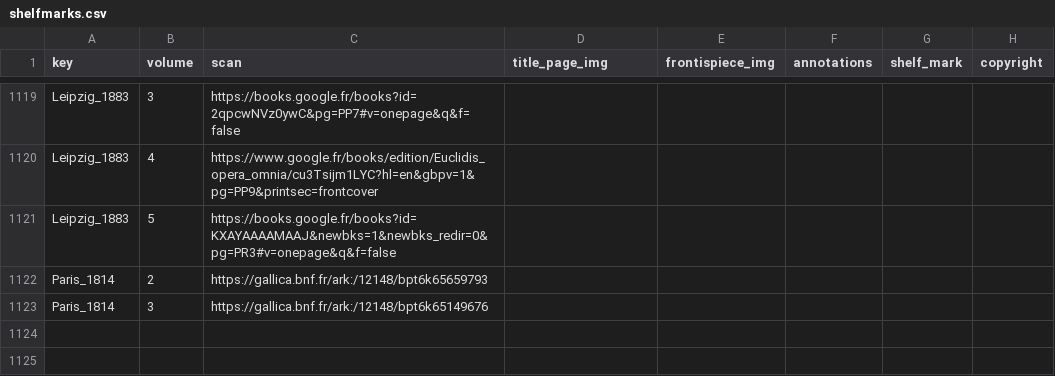
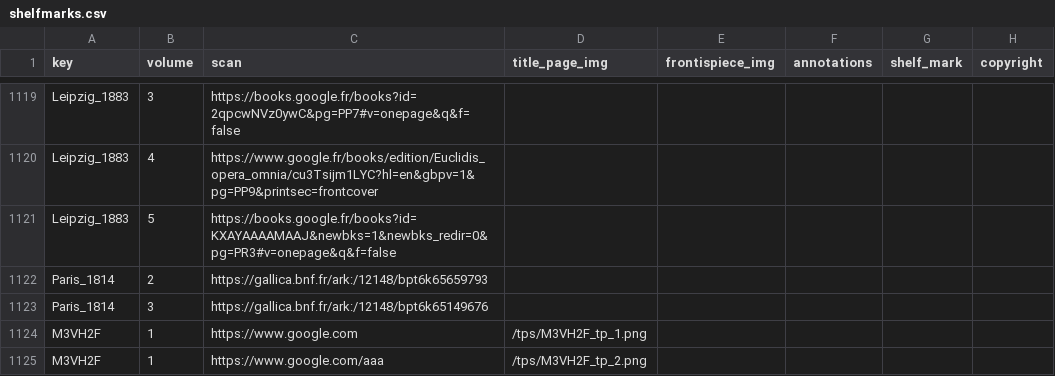
Before and after one commit to Euclides-EM/elements-resource-box, a CSV file: public/docs/shelfmarks.csv, drawn as a sheet; only a part is shown, gaps mark what is left out.

```diff
--- a/public/docs/shelfmarks.csv
+++ b/public/docs/shelfmarks.csv
@@ -1123 +1123,3 @@ Paris_1814,2,https://gallica.bnf.fr/ark:/12148/bpt6k65659793,,,,,
 Paris_1814,3,https://gallica.bnf.fr/ark:/12148/bpt6k65149676,,,,,
+M3VH2F,1,https://www.google.com,/tps/M3VH2F_tp_1.png,,,,
+M3VH2F,1,https://www.google.com/aaa,/tps/M3VH2F_tp_2.png,,,,
```
Also changed, not shown: public/docs/corpuses.csv, public/docs/items_print.csv, 4 other files.
